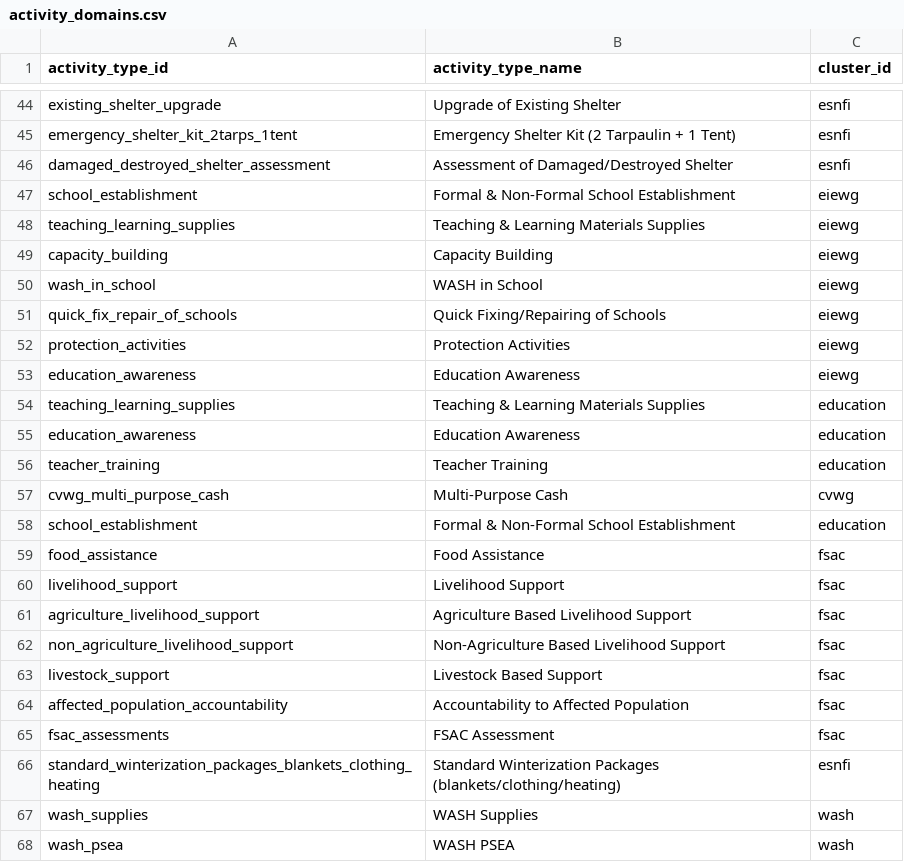
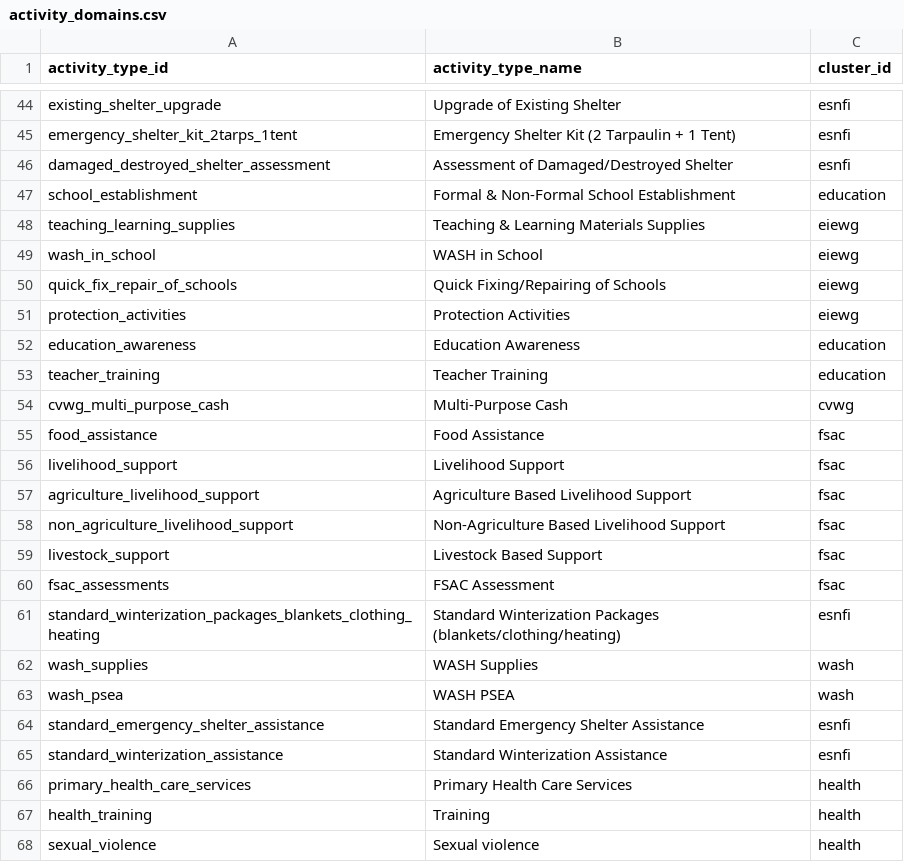
Before and after one commit to iMMAP/rh, a CSV file: scripts/data/updated_nov_2023/activity_domains.csv, drawn as a sheet; only a part is shown, gaps mark what is left out; the shorter side is filled out with more unchanged rows.

```diff
--- a/scripts/data/updated_nov_2023/activity_domains.csv
+++ b/scripts/data/updated_nov_2023/activity_domains.csv
@@ -46,5 +46,4 @@ emergency_shelter_kit_2tarps_1tent,Emergency Shelter Kit (2 Tarpaulin + 1 Tent),
 damaged_destroyed_shelter_assessment,Assessment of Damaged/Destroyed  Shelter,esnfi
-school_establishment,Formal & Non-Formal School Establishment,eiewg
+school_establishment,Formal & Non-Formal School Establishment,education
 teaching_learning_supplies,Teaching & Learning Materials Supplies,eiewg
-capacity_building,Capacity Building,eiewg
 wash_in_school,WASH in School,eiewg
@@ -52,4 +51,2 @@ quick_fix_repair_of_schools,Quick Fixing/Repairing of Schools,eiewg
 protection_activities,Protection Activities,eiewg
-education_awareness,Education Awareness,eiewg
-teaching_learning_supplies,Teaching & Learning Materials Supplies,education
 education_awareness,Education Awareness,education
@@ -57,3 +54,2 @@ teacher_training,Teacher Training,education
 cvwg_multi_purpose_cash,Multi-Purpose Cash,cvwg
-school_establishment,Formal & Non-Formal School Establishment,education
 food_assistance,Food Assistance,fsac
@@ -63,3 +59,2 @@ non_agriculture_livelihood_support,Non-Agriculture Based Livelihood Support,fsac
 livestock_support,Livestock Based Support,fsac
-affected_population_accountability,Accountability to Affected Population,fsac
 fsac_assessments,FSAC Assessment,fsac
```
Also changed, not shown: 4 other files.
